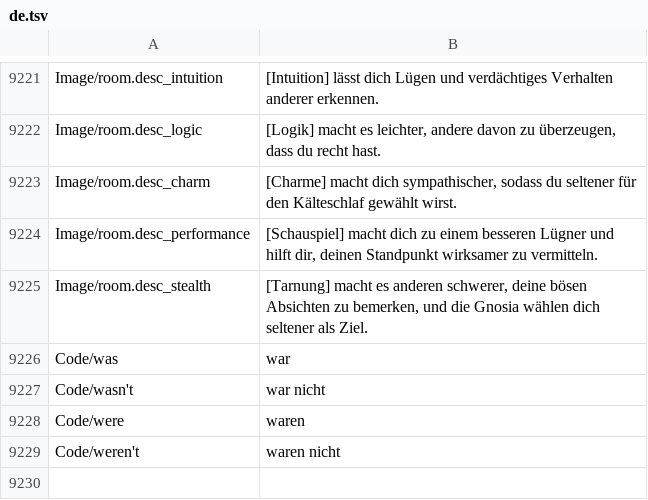
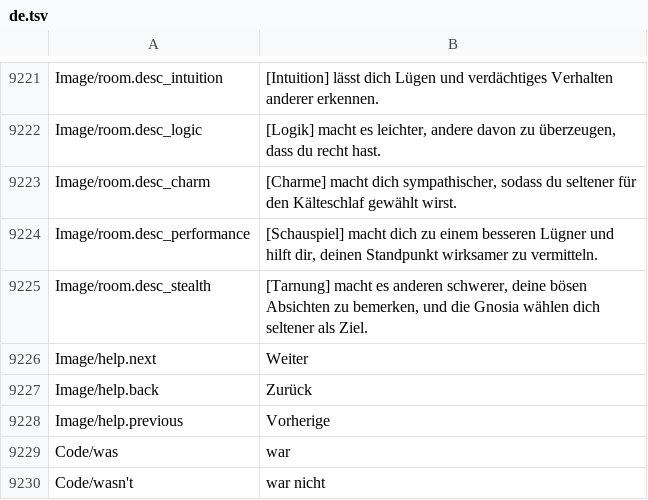
Before and after one commit to leonardoreali/gnosia-translation, a TSV file: translations/de.tsv, drawn as a sheet; only a part is shown, gaps mark what is left out; the shorter side is filled out with more unchanged rows; the diff names each change by its address in the sheet, - before the commit and + after, or states it on an @@ line.

```diff
--- a/translations/de.tsv
+++ b/translations/de.tsv
+row 9226: Image/help.next | Weiter
+row 9227: Image/help.back | Zurück
+row 9228: Image/help.previous | Vorherige
```
Also changed, not shown: translations/es.tsv, translations/fr.tsv, 3 other files.
